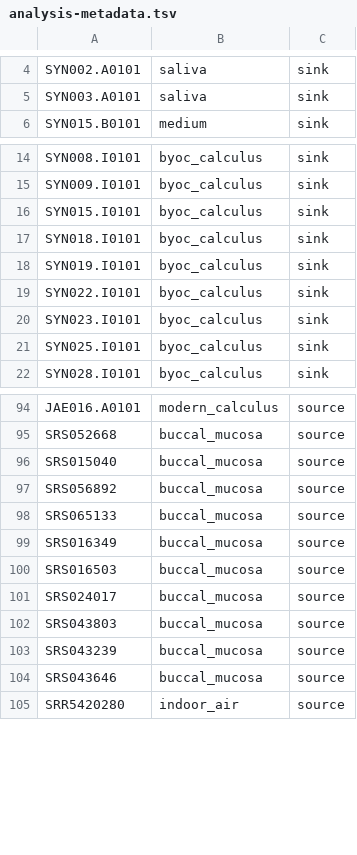
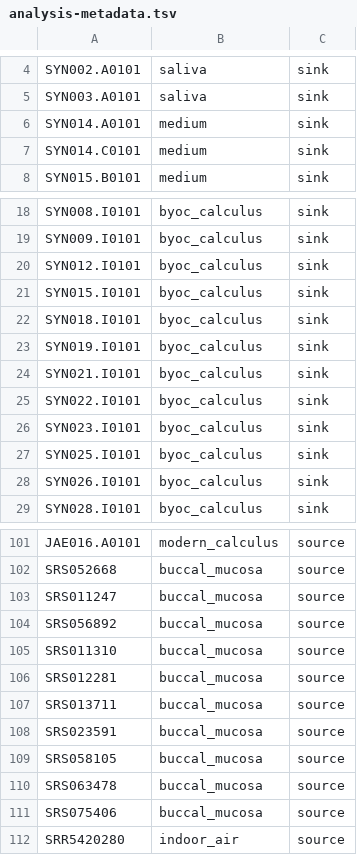
Before and after one commit to bbartholdy/byoc-valid, a TSV file: 01-documentation/analysis-metadata.tsv, drawn as a sheet; only a part is shown, gaps mark what is left out; the diff covers the shown part only.

```diff
--- a/01-documentation/analysis-metadata.tsv
+++ b/01-documentation/analysis-metadata.tsv
@@ -5,2 +5,4 @@ SYN002.A0101	saliva	sink
 SYN003.A0101	saliva	sink
+SYN014.A0101	medium	sink
+SYN014.C0101	medium	sink
 SYN015.B0101	medium	sink
@@ -15,2 +19,3 @@ SYN008.I0101	byoc_calculus	sink
 SYN009.I0101	byoc_calculus	sink
+SYN012.I0101	byoc_calculus	sink
 SYN015.I0101	byoc_calculus	sink
@@ -18,2 +23,3 @@ SYN018.I0101	byoc_calculus	sink
 SYN019.I0101	byoc_calculus	sink
+SYN021.I0101	byoc_calculus	sink
 SYN022.I0101	byoc_calculus	sink
@@ -21,2 +27,3 @@ SYN023.I0101	byoc_calculus	sink
 SYN025.I0101	byoc_calculus	sink
+SYN026.I0101	byoc_calculus	sink
 SYN028.I0101	byoc_calculus	sink
@@ -95,11 +102,11 @@ JAE016.A0101	modern_calculus	source
 SRS052668	buccal_mucosa	source
-SRS015040	buccal_mucosa	source
+SRS011247	buccal_mucosa	source
 SRS056892	buccal_mucosa	source
-SRS065133	buccal_mucosa	source
-SRS016349	buccal_mucosa	source
-SRS016503	buccal_mucosa	source
-SRS024017	buccal_mucosa	source
-SRS043803	buccal_mucosa	source
-SRS043239	buccal_mucosa	source
-SRS043646	buccal_mucosa	source
+SRS011310	buccal_mucosa	source
+SRS012281	buccal_mucosa	source
+SRS013711	buccal_mucosa	source
+SRS023591	buccal_mucosa	source
+SRS058105	buccal_mucosa	source
+SRS063478	buccal_mucosa	source
+SRS075406	buccal_mucosa	source
 SRR5420280	indoor_air	source
```
Also changed, not shown: 2 added rows elsewhere in this file, 01-documentation/experiment-metadata.tsv, 01-documentation/metadata.tsv, 2 other files.
